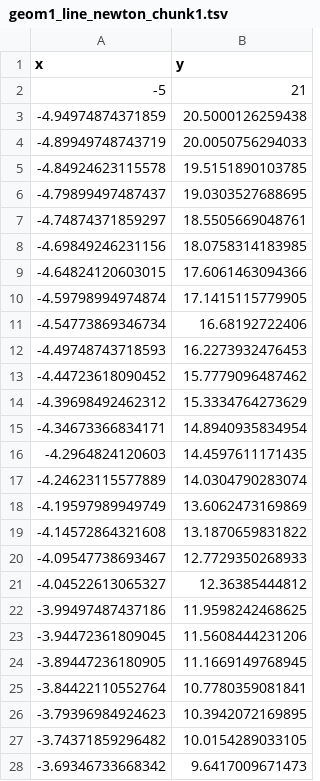
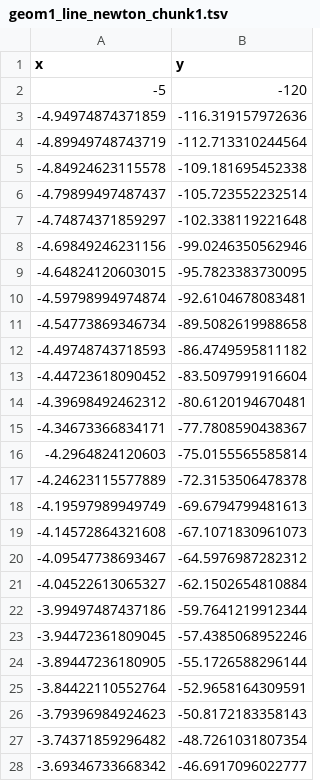
Before and after one commit to AasmaGupta/newton-viz, a TSV file: geom1_line_newton_chunk1.tsv, drawn as a sheet; only a part is shown; the diff covers the shown part only.

```diff
--- a/geom1_line_newton_chunk1.tsv
+++ b/geom1_line_newton_chunk1.tsv
@@ -1,28 +1,28 @@
 x	y
--5	21
--4.94974874371859	20.5000126259438
--4.89949748743719	20.0050756294033
--4.84924623115578	19.5151890103785
--4.79899497487437	19.0303527688695
--4.74874371859297	18.5505669048761
--4.69849246231156	18.0758314183985
--4.64824120603015	17.6061463094366
--4.59798994974874	17.1415115779905
--4.54773869346734	16.68192722406
--4.49748743718593	16.2273932476453
--4.44723618090452	15.7779096487462
--4.39698492462312	15.3334764273629
--4.34673366834171	14.8940935834954
--4.2964824120603	14.4597611171435
--4.24623115577889	14.0304790283074
--4.19597989949749	13.6062473169869
--4.14572864321608	13.1870659831822
--4.09547738693467	12.7729350268933
--4.04522613065327	12.36385444812
--3.99497487437186	11.9598242468625
--3.94472361809045	11.5608444231206
--3.89447236180905	11.1669149768945
--3.84422110552764	10.7780359081841
--3.79396984924623	10.3942072169895
--3.74371859296482	10.0154289033105
--3.69346733668342	9.6417009671473
+-5	-120
+-4.94974874371859	-116.319157972636
+-4.89949748743719	-112.713310244564
+-4.84924623115578	-109.181695452338
+-4.79899497487437	-105.723552232514
+-4.74874371859297	-102.338119221648
+-4.69849246231156	-99.0246350562946
+-4.64824120603015	-95.7823383730095
+-4.59798994974874	-92.6104678083481
+-4.54773869346734	-89.5082619988658
+-4.49748743718593	-86.4749595811182
+-4.44723618090452	-83.5097991916604
+-4.39698492462312	-80.6120194670481
+-4.34673366834171	-77.7808590438367
+-4.2964824120603	-75.0155565585814
+-4.24623115577889	-72.3153506478378
+-4.19597989949749	-69.6794799481613
+-4.14572864321608	-67.1071830961073
+-4.09547738693467	-64.5976987282312
+-4.04522613065327	-62.1502654810884
+-3.99497487437186	-59.7641219912344
+-3.94472361809045	-57.4385068952246
+-3.89447236180905	-55.1726588296144
+-3.84422110552764	-52.9658164309591
+-3.79396984924623	-50.8172183358143
+-3.74371859296482	-48.7261031807354
+-3.69346733668342	-46.6917096022777
```
Also changed, not shown: 173 edited cells elsewhere in this file, geom2_line_newton_chunk1.tsv, geom3_point_newton_chunk1.tsv, 4 other files.
